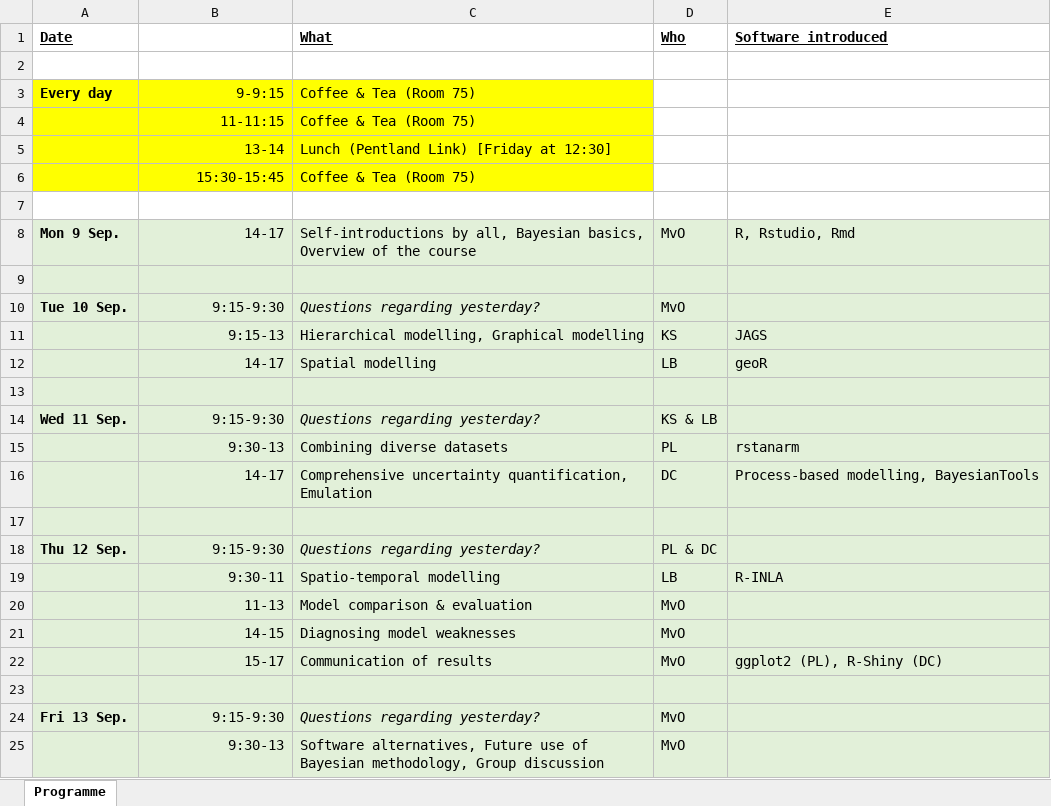
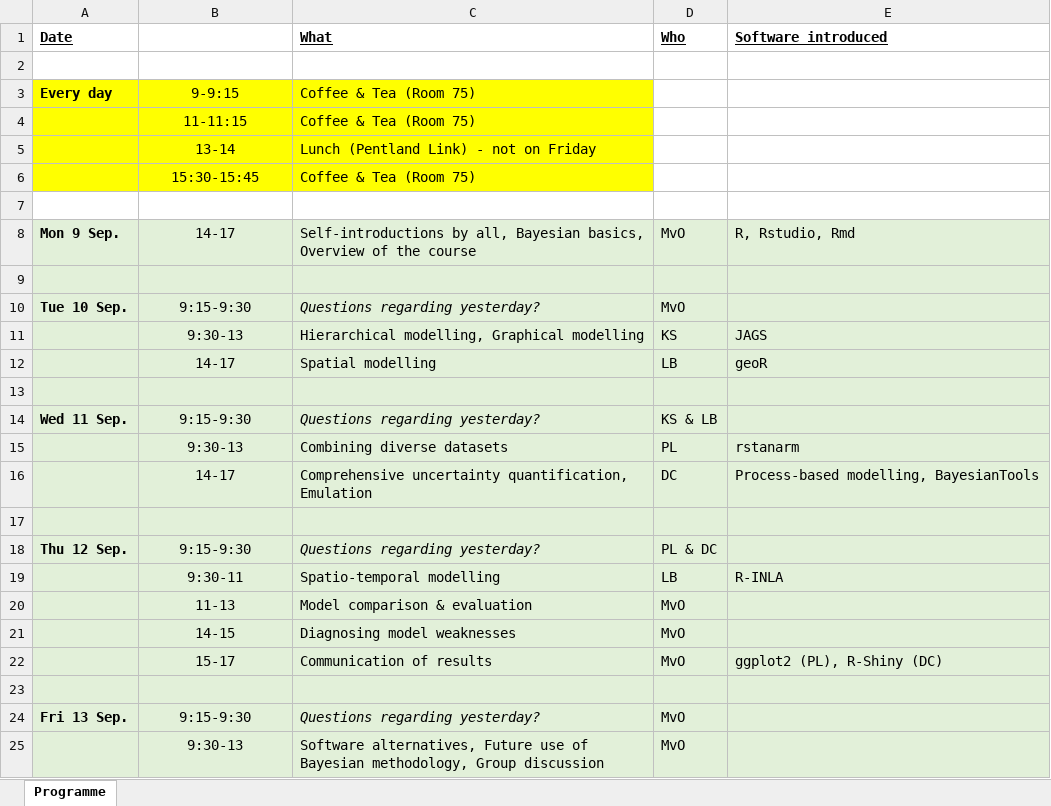
Before and after one commit to NERC-CEH/BayesCourse, an Excel workbook: CourseOutline.xlsx, sheet Programme, drawn as a sheet; values as stored, in another font and other column widths than the file's, no borders; the diff names each change by its address in the sheet, - before the commit and + after, or states it on an @@ line.

Commit message:
Add files via upload

```diff
--- a/CourseOutline.xlsx (sheet Programme)
+++ b/CourseOutline.xlsx (sheet Programme)
-B3:B6 alignment: right
+B3:B6 alignment: center
-C5 (What): Lunch (Pentland Link) [Friday at 12:30]
+C5 (What): Lunch (Pentland Link) - not on Friday
-B8 alignment: right
+B8 alignment: center
-B10:B12 alignment: right
+B10:B12 alignment: center
-B11: 9:15-13
+B11: 9:30-13
-B14:B16 alignment: right
+B14:B16 alignment: center
-B18:B22 alignment: right
+B18:B22 alignment: center
-B24:B25 alignment: right
+B24:B25 alignment: center
```
